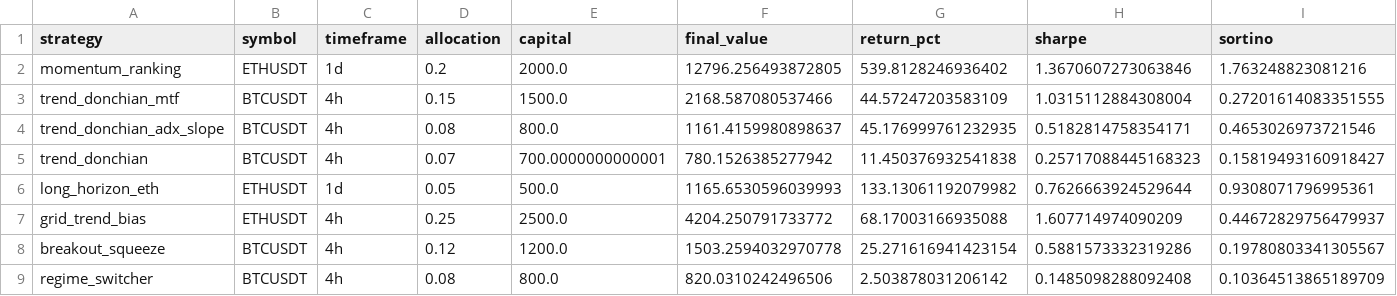
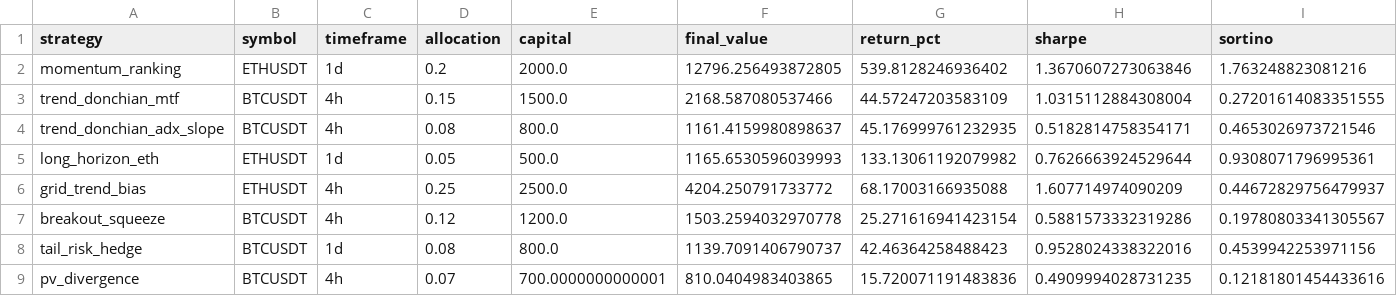
Before and after one commit to QQjacktoggy/Cry2, a CSV file: backtest_tool/reports/output/portfolio_backtest_results.csv, drawn as a sheet; only a part is shown; removed rows and columns are numbered as before the commit, all else as after; rows hold the shown columns only; the diff names each change by its address in the sheet, - before the commit and + after, or states it on an @@ line.

```diff
--- a/backtest_tool/reports/output/portfolio_backtest_results.csv
+++ b/backtest_tool/reports/output/portfolio_backtest_results.csv
-row 5: trend_donchian | BTCUSDT | 4h | 0.07 | 700.0000000000001 | 780.1526385277942 | 11.450376932541838 | 0.25717088445168323 | 0.15819493160918427
-row 9: regime_switcher | BTCUSDT | 4h | 0.08 | 800.0 | 820.0310242496506 | 2.503878031206142 | 0.1485098288092408 | 0.10364513865189709
+row 8: tail_risk_hedge | BTCUSDT | 1d | 0.08 | 800.0 | 1139.7091406790737 | 42.46364258488423 | 0.9528024338322016 | 0.4539942253971156
+row 9: pv_divergence | BTCUSDT | 4h | 0.07 | 700.0000000000001 | 810.0404983403865 | 15.720071191483836 | 0.4909994028731235 | 0.12181801454433616
```
Also changed, not shown: backtest_tool/reports/output/portfolio_combined_equity.csv, 4 other files.
